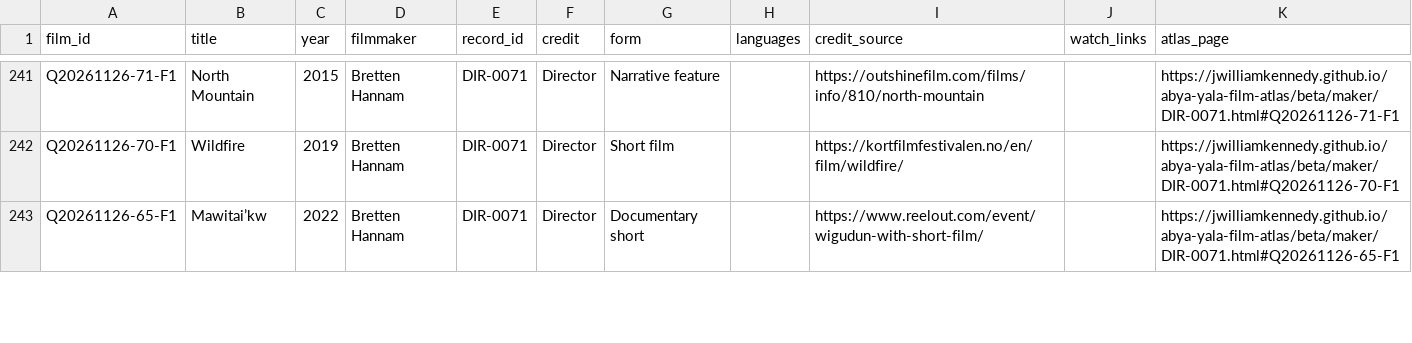
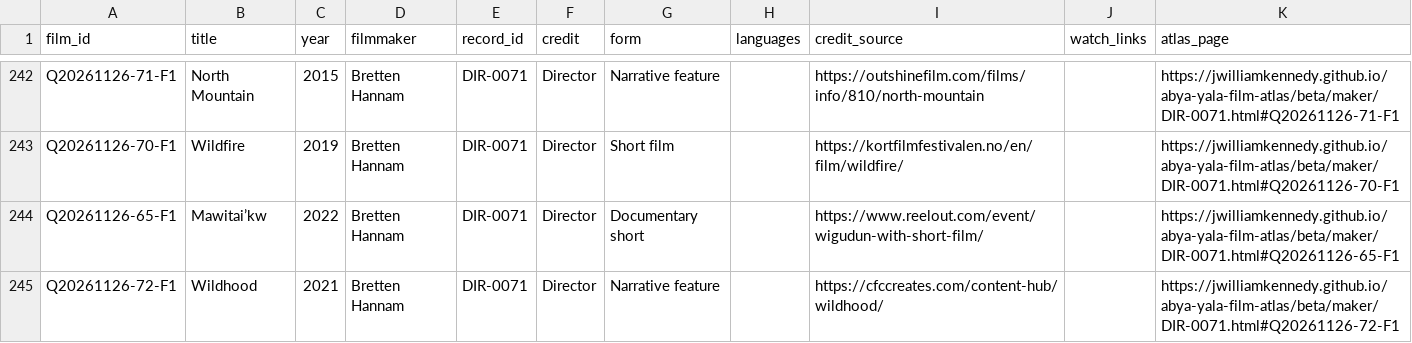
Before and after one commit to jwilliamkennedy/abya-yala-film-atlas, a CSV file: beta/data/atlas-films.csv, drawn as a sheet; only a part is shown, gaps mark what is left out; the diff covers the shown part only.

```diff
--- a/beta/data/atlas-films.csv
+++ b/beta/data/atlas-films.csv
@@ -243 +244,2 @@ Q20261126-70-F1,Wildfire,2019,Bretten Hannam,DIR-0071,Director,Short film,,https
 Q20261126-65-F1,Mawitai’kw,2022,Bretten Hannam,DIR-0071,Director,Documentary short,,https://www.reelout.com/event/wigudun-with-short-film/,,https://jwilliamkennedy.github.io/abya-yala-film-atlas/beta/maker/DIR-0071.html#Q20261126-65-F1
+Q20261126-72-F1,Wildhood,2021,Bretten Hannam,DIR-0071,Director,Narrative feature,,https://cfccreates.com/content-hub/wildhood/,,https://jwilliamkennedy.github.io/abya-yala-film-atlas/beta/maker/DIR-0071.html#Q20261126-72-F1
```
Also changed, not shown: 10 added rows and 2 edited cells elsewhere in this file, beta/data/atlas-filmmakers.csv, beta/data/atlas-names.csv, 28 other files.
